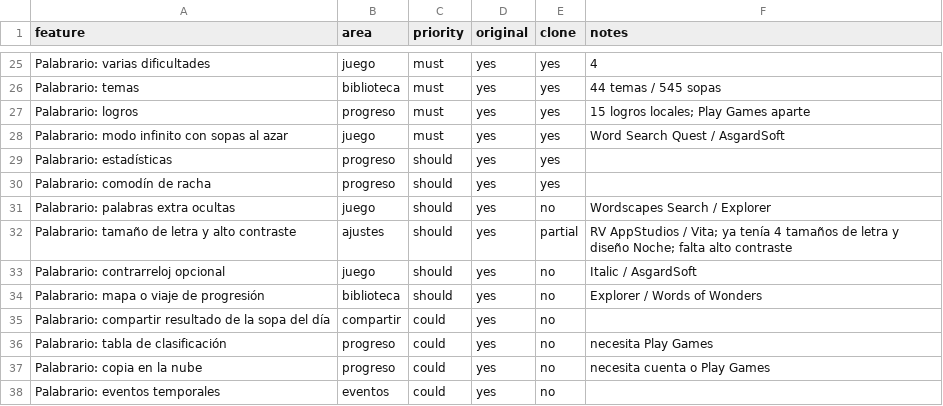
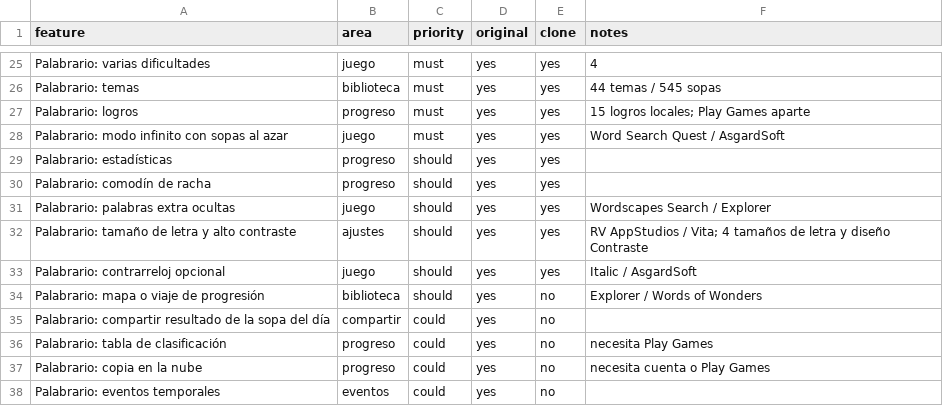
Before and after one commit to 26914233/trazzo, a CSV file: juegos/replica/features.csv, drawn as a sheet; only a part is shown, gaps mark what is left out.

```diff
--- a/juegos/replica/features.csv
+++ b/juegos/replica/features.csv
@@ -30,5 +30,5 @@ Palabrario: estadísticas,progreso,should,yes,yes,
 Palabrario: comodín de racha,progreso,should,yes,yes,
-Palabrario: palabras extra ocultas,juego,should,yes,no,Wordscapes Search / Explorer
-Palabrario: tamaño de letra y alto contraste,ajustes,should,yes,partial,RV AppStudios / Vita; ya tenía 4 tamaños de letra y diseño Noche; falta alto contraste
-Palabrario: contrarreloj opcional,juego,should,yes,no,Italic / AsgardSoft
+Palabrario: palabras extra ocultas,juego,should,yes,yes,Wordscapes Search / Explorer
+Palabrario: tamaño de letra y alto contraste,ajustes,should,yes,yes,RV AppStudios / Vita; 4 tamaños de letra y diseño Contraste
+Palabrario: contrarreloj opcional,juego,should,yes,yes,Italic / AsgardSoft
 Palabrario: mapa o viaje de progresión,biblioteca,should,yes,no,Explorer / Words of Wonders
```
Also changed, not shown: 14 other files.
